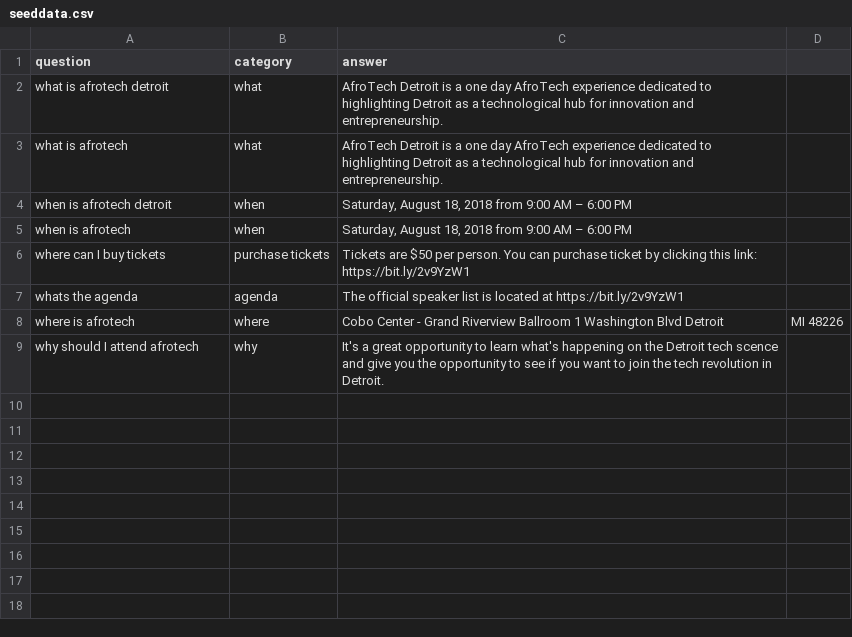
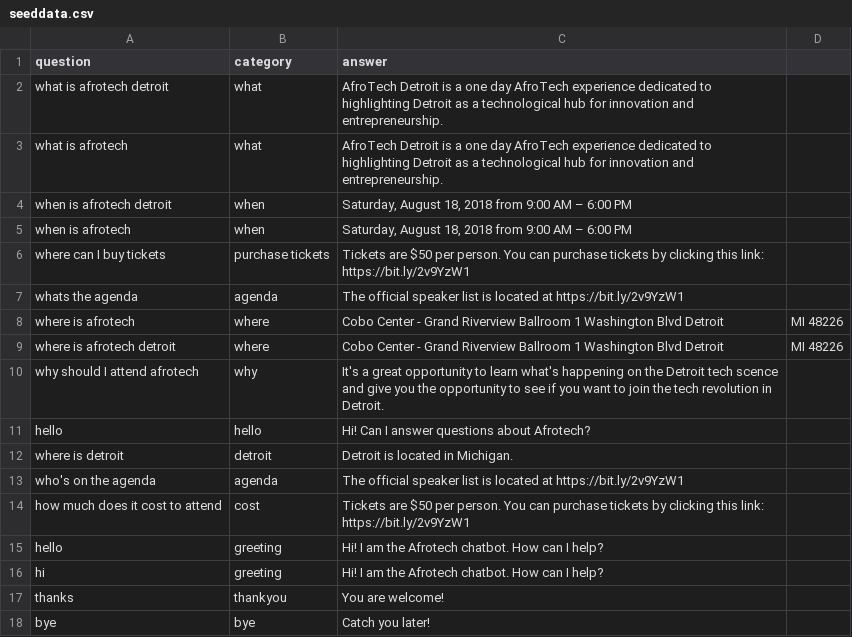
Before and after one commit to trainX/chatbot, a CSV file: seeddata.csv, drawn as a sheet.

```diff
--- a/seeddata.csv
+++ b/seeddata.csv
@@ -5,5 +5,14 @@ question,category,answer
 "when is afrotech",when,"Saturday, August 18, 2018 from 9:00 AM – 6:00 PM"
-"where can I buy tickets",purchase tickets,Tickets are $50 per person.  You can purchase ticket by clicking this link: https://bit.ly/2v9YzW1
+"where can I buy tickets",purchase tickets,Tickets are $50 per person.  You can purchase tickets by clicking this link: https://bit.ly/2v9YzW1
 "whats the agenda",agenda,The official speaker list is located at https://bit.ly/2v9YzW1
 "where is afrotech",where,Cobo Center - Grand Riverview Ballroom 1 Washington Blvd Detroit, MI 48226
+"where is afrotech detroit",where,Cobo Center - Grand Riverview Ballroom 1 Washington Blvd Detroit, MI 48226
 why should I attend afrotech,why,It's a great opportunity to learn what's happening on the Detroit tech scence and give you the opportunity to see if you want to join the tech revolution in Detroit.
+"hello",hello, "Hi! Can I answer questions about Afrotech?"
+"where is detroit",detroit,"Detroit is located in Michigan."
+"who's on the agenda",agenda, The official speaker list is located at https://bit.ly/2v9YzW1
+"how much does it cost to attend",cost,Tickets are $50 per person.  You can purchase tickets by clicking this link: https://bit.ly/2v9YzW1
+"hello",greeting,"Hi! I am the Afrotech chatbot.  How can I help?"
+"hi",greeting,"Hi! I am the Afrotech chatbot.  How can I help?"
+"thanks",thankyou,"You are welcome!"
+"bye",bye,"Catch you later!"
```
Also changed, not shown: 3 other files.
